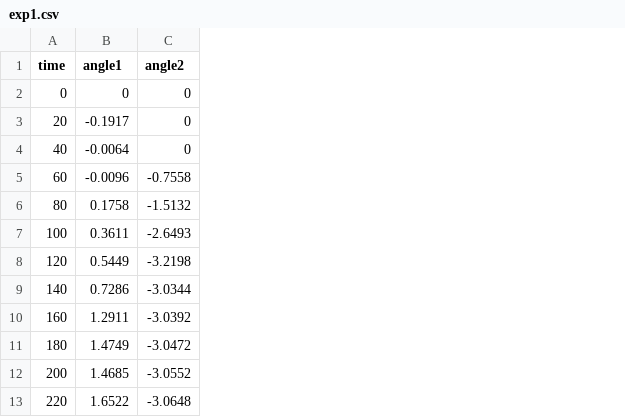
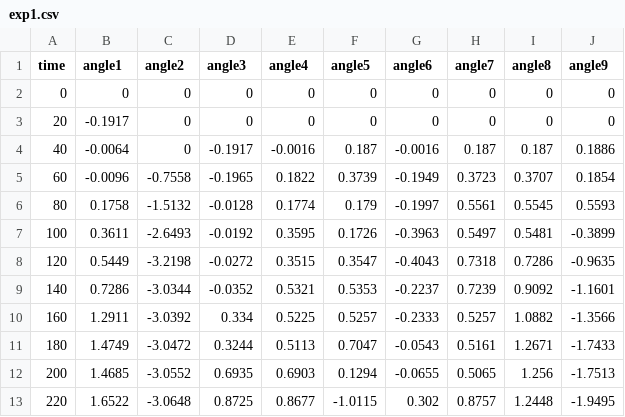
Before and after one commit to kylexu3/exp, a CSV file: exp1.csv, drawn as a sheet; only a part is shown; the diff names each change by its address in the sheet, - before the commit and + after, or states it on an @@ line.

Commit message:
Add files via upload

```diff
--- a/exp1.csv
+++ b/exp1.csv
+column D (angle3), rows 2-13: 0 | 0 | -0.1917 | -0.1965 | -0.0128 | -0.0192 | -0.0272 | -0.0352 | 0.334 | 0.3244 | 0.6935 | 0.8725
+column E (angle4), rows 2-13: 0 | 0 | -0.0016 | 0.1822 | 0.1774 | 0.3595 | 0.3515 | 0.5321 | 0.5225 | 0.5113 | 0.6903 | 0.8677
+column F (angle5), rows 2-13: 0 | 0 | 0.187 | 0.3739 | 0.179 | 0.1726 | 0.3547 | 0.5353 | 0.5257 | 0.7047 | 0.1294 | -1.0115
+column G (angle6), rows 2-13: 0 | 0 | -0.0016 | -0.1949 | -0.1997 | -0.3963 | -0.4043 | -0.2237 | -0.2333 | -0.0543 | -0.0655 | 0.302
+column H (angle7), rows 2-13: 0 | 0 | 0.187 | 0.3723 | 0.5561 | 0.5497 | 0.7318 | 0.7239 | 0.5257 | 0.5161 | 0.5065 | 0.8757
+column I (angle8), rows 2-13: 0 | 0 | 0.187 | 0.3707 | 0.5545 | 0.5481 | 0.7286 | 0.9092 | 1.0882 | 1.2671 | 1.256 | 1.2448
+column J (angle9), rows 2-13: 0 | 0 | 0.1886 | 0.1854 | 0.5593 | -0.3899 | -0.9635 | -1.1601 | -1.3566 | -1.7433 | -1.7513 | -1.9495
```
